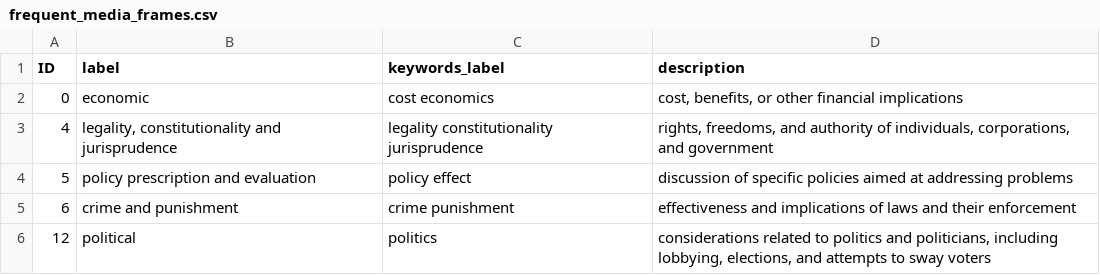
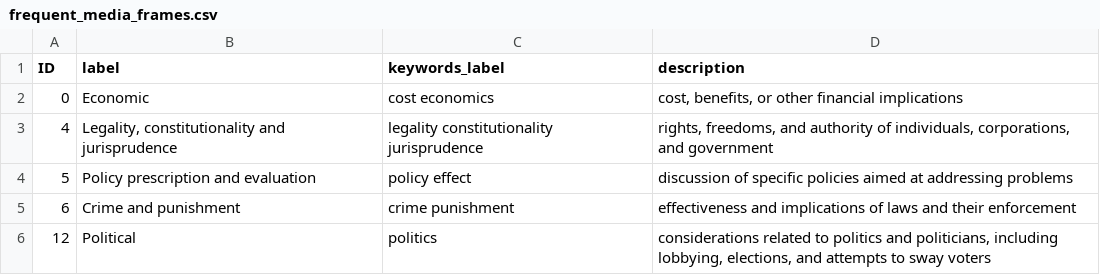
Before and after one commit to phhei/ConclusionGenerationWithFrame, a CSV file: frame_sets/frequent_media_frames.csv, drawn as a sheet.

Commit message:
NEW Features:
- AmazonEvaluator.py
- main.py + Trainer.py: Adding a matrix mode in which each frame is tested in combination with all samples
  - main.py: additional call-args
- Frames.py: add more robustness

```diff
--- a/frame_sets/frequent_media_frames.csv
+++ b/frame_sets/frequent_media_frames.csv
@@ -1,6 +1,6 @@
 ID,label,keywords_label,description
-0,economic,cost economics,"cost, benefits, or other financial implications"
-4,"legality, constitutionality and jurisprudence",legality constitutionality jurisprudence,"rights, freedoms, and authority of individuals, corporations, and government"
-5,policy prescription and evaluation,policy effect,discussion of specific policies aimed at addressing problems
-6,crime and punishment,crime punishment,effectiveness and implications of laws and their enforcement
-12,political,politics,"considerations related to politics and politicians, including lobbying, elections, and attempts to sway voters"
+0,Economic,cost economics,"cost, benefits, or other financial implications"
+4,"Legality, constitutionality and jurisprudence",legality constitutionality jurisprudence,"rights, freedoms, and authority of individuals, corporations, and government"
+5,Policy prescription and evaluation,policy effect,discussion of specific policies aimed at addressing problems
+6,Crime and punishment,crime punishment,effectiveness and implications of laws and their enforcement
+12,Political,politics,"considerations related to politics and politicians, including lobbying, elections, and attempts to sway voters"
```
Also changed, not shown: frame_sets/media_frames.csv, 5 other files.
